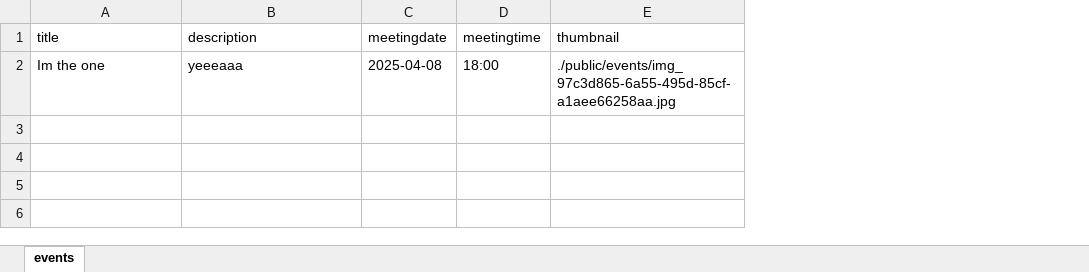
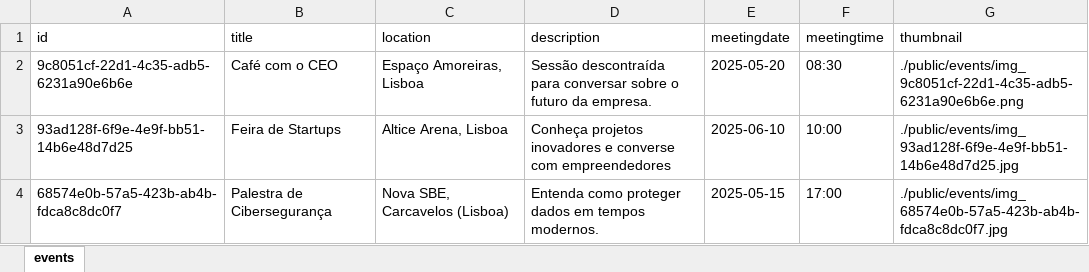
Before and after one commit to LuisRamosOfficial/IPM-Events-App, an Excel workbook: events.xlsx, sheet events, drawn as a sheet; values as stored, in another font and other column widths than the file's, no borders; removed rows and columns are numbered as before the commit, all else as after; the diff names each change by its address in the sheet, - before the commit and + after, or states it on an @@ line.

Commit message:
Events Listed

```diff
--- a/events.xlsx (sheet events)
+++ b/events.xlsx (sheet events)
+column A (id), empty
+column C (location), empty
-row 2: Im the one | yeeeaaa | 2025-04-08 | 18:00 | ./public/events/img_97c3d865-6a55-495d-85cf-a1aee66258aa.jpg
+row 2: 9c8051cf-22d1-4c35-adb5-6231a90e6b6e | Café com o CEO | Espaço Amoreiras, Lisboa | Sessão descontraída para conversar sobre o futuro da empresa. | 2025-05-20 | 08:30 | ./public/events/img_9c8051cf-22d1-4c35-adb5-6231a90e6b6e.png
+row 3: 93ad128f-6f9e-4e9f-bb51-14b6e48d7d25 | Feira de Startups | Altice Arena, Lisboa | Conheça projetos inovadores e converse com empreendedores | 2025-06-10 | 10:00 | ./public/events/img_93ad128f-6f9e-4e9f-bb51-14b6e48d7d25.jpg
+row 4: 68574e0b-57a5-423b-ab4b-fdca8c8dc0f7 | Palestra de Cibersegurança | Nova SBE, Carcavelos (Lisboa) | Entenda como proteger dados em tempos modernos. | 2025-05-15 | 17:00 | ./public/events/img_68574e0b-57a5-423b-ab4b-fdca8c8dc0f7.jpg
```
Also changed, not shown: 33 other files.
